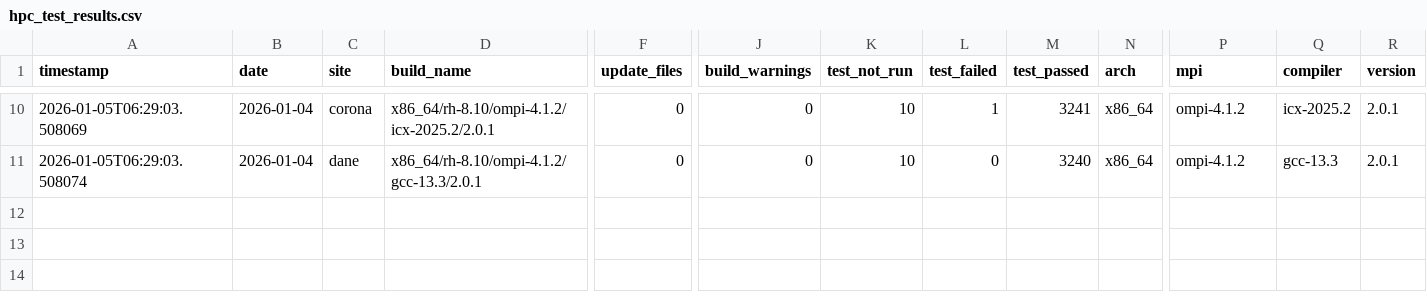
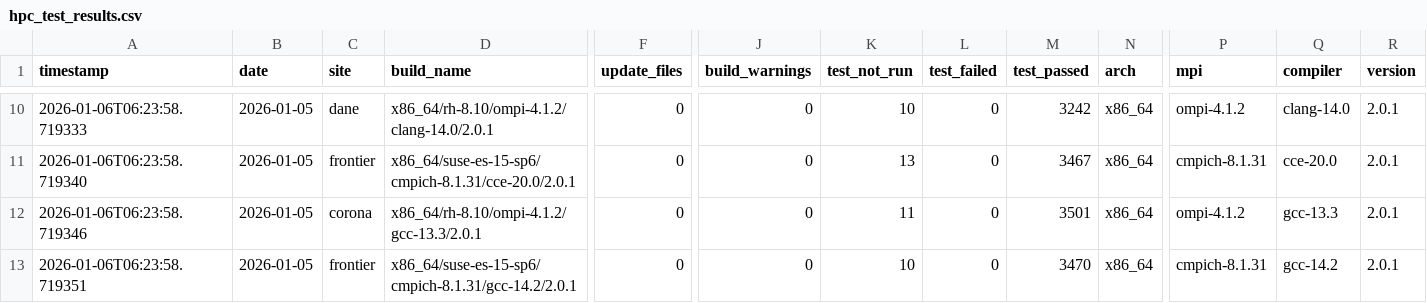
Before and after one commit to hyoklee/hpc-h5, a CSV file: src/hpc_test_results.csv, drawn as a sheet; only a part is shown, gaps mark what is left out; addresses are those after the commit; rows hold the shown columns only; the diff covers the shown part only; the diff names each change by its address in the sheet, - before the commit and + after, or states it on an @@ line.

```diff
--- a/src/hpc_test_results.csv
+++ b/src/hpc_test_results.csv
-A10 (timestamp): 2026-01-05T06:29:03.508069
+A10 (timestamp): 2026-01-06T06:23:58.719333
-B10 (date): 2026-01-04
+B10 (date): 2026-01-05
-C10 (site): corona
+C10 (site): dane
-D10 (build_name): x86_64/rh-8.10/ompi-4.1.2/icx-2025.2/2.0.1
+D10 (build_name): x86_64/rh-8.10/ompi-4.1.2/clang-14.0/2.0.1
-L10 (test_failed): 1
+L10 (test_failed): 0
-M10 (test_passed): 3241
+M10 (test_passed): 3242
-Q10 (compiler): icx-2025.2
+Q10 (compiler): clang-14.0
+row 11: 2026-01-06T06:23:58.719340 | 2026-01-05 | frontier | x86_64/suse-es-15-sp6/cmpich-8.1.31/cce-20.0/2.0.1 | 0 | 0 | 13 | 0 | 3467 | x86_64 | cmpich-8.1.31 | cce-20.0 | 2.0.1
-A12 (timestamp): 2026-01-05T06:29:03.508074
+A12 (timestamp): 2026-01-06T06:23:58.719346
-B12 (date): 2026-01-04
+B12 (date): 2026-01-05
-C12 (site): dane
+C12 (site): corona
-K12 (test_not_run): 10
+K12 (test_not_run): 11
-M12 (test_passed): 3240
+M12 (test_passed): 3501
+row 13: 2026-01-06T06:23:58.719351 | 2026-01-05 | frontier | x86_64/suse-es-15-sp6/cmpich-8.1.31/gcc-14.2/2.0.1 | 0 | 0 | 10 | 0 | 3470 | x86_64 | cmpich-8.1.31 | gcc-14.2 | 2.0.1
```
Also changed, not shown: 37 edited cells elsewhere in this file, 2 other files.
